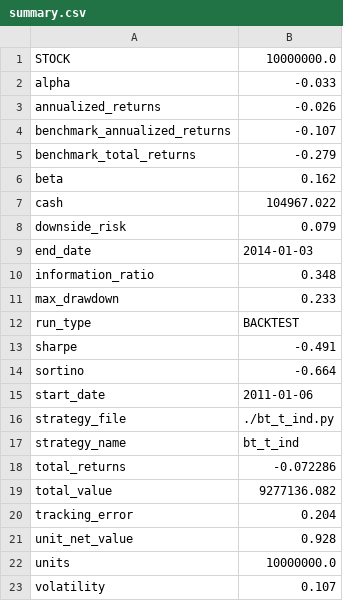
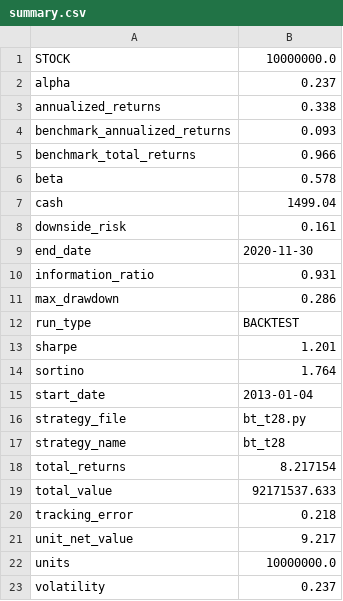
Before and after one commit to laye0619/my_inv_mgr, a CSV file: 03_report/backtest/summary.csv, drawn as a sheet.

```diff
--- a/03_report/backtest/summary.csv
+++ b/03_report/backtest/summary.csv
@@ -1,23 +1,23 @@
 STOCK,10000000.0
-alpha,-0.033
-annualized_returns,-0.026
-benchmark_annualized_returns,-0.107
-benchmark_total_returns,-0.279
-beta,0.162
-cash,104967.022
-downside_risk,0.079
-end_date,2014-01-03
-information_ratio,0.348
-max_drawdown,0.233
+alpha,0.237
+annualized_returns,0.338
+benchmark_annualized_returns,0.093
+benchmark_total_returns,0.966
+beta,0.578
+cash,1499.04
+downside_risk,0.161
+end_date,2020-11-30
+information_ratio,0.931
+max_drawdown,0.286
 run_type,BACKTEST
-sharpe,-0.491
-sortino,-0.664
-start_date,2011-01-06
-strategy_file,./bt_t_ind.py
-strategy_name,bt_t_ind
-total_returns,-0.072286
-total_value,9277136.082
-tracking_error,0.204
-unit_net_value,0.928
+sharpe,1.201
+sortino,1.764
+start_date,2013-01-04
+strategy_file,bt_t28.py
+strategy_name,bt_t28
+total_returns,8.217154
+total_value,92171537.633
+tracking_error,0.218
+unit_net_value,9.217
 units,10000000.0
-volatility,0.107
+volatility,0.237
```
Also changed, not shown: 5 other files.
